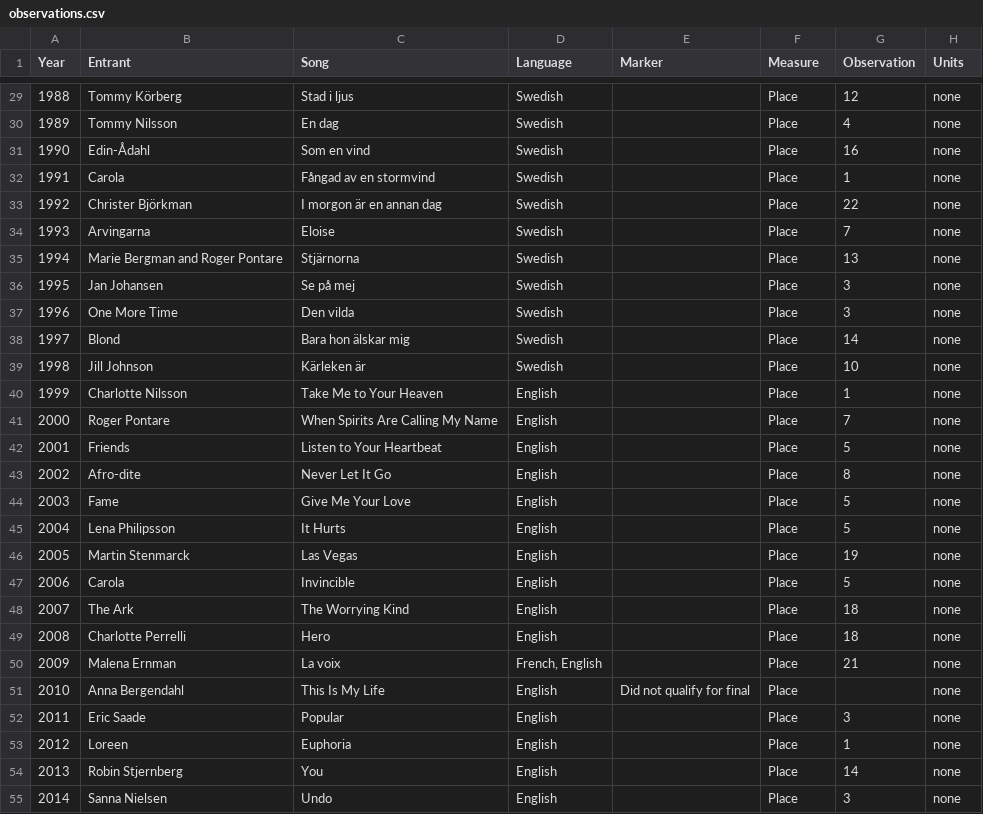
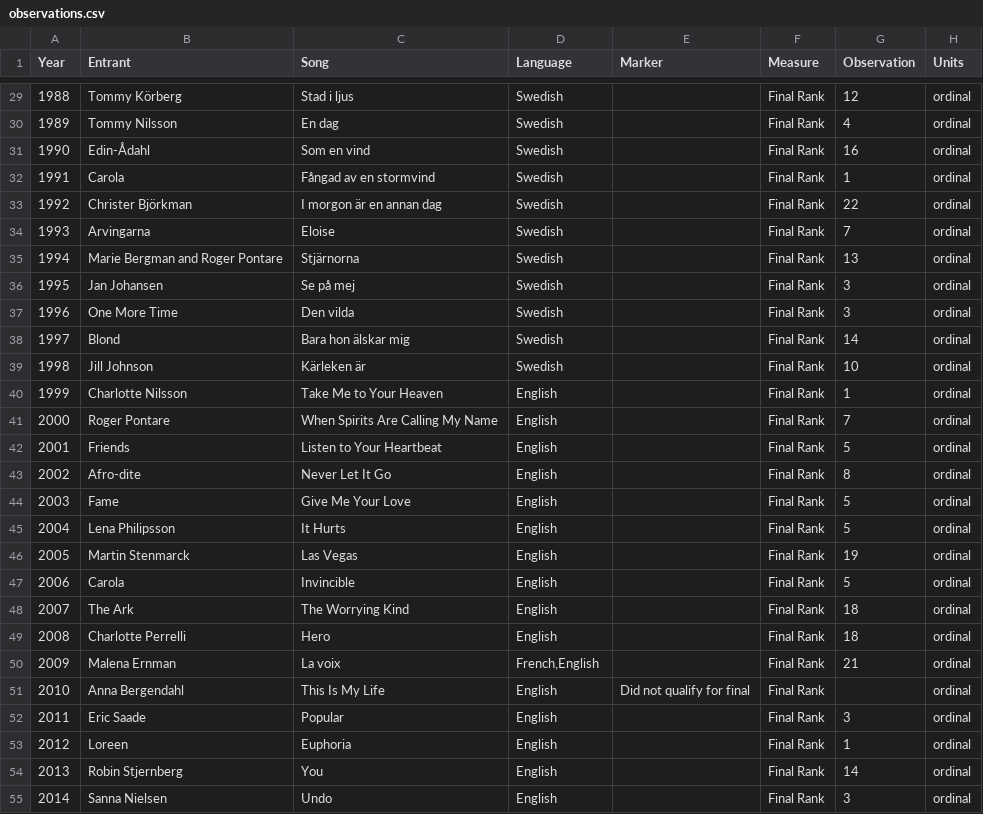
Before and after one commit to canwaf/csvcubed-docker, a CSV file: sweden_at_eurovision/observations.csv, drawn as a sheet; only a part is shown, gaps mark what is left out; the diff covers the shown part only.

```diff
--- a/sweden_at_eurovision/observations.csv
+++ b/sweden_at_eurovision/observations.csv
@@ -29,27 +29,27 @@ Year,Entrant,Song,Language,Marker,Measure,Observation,Units
-1988,Tommy Körberg,Stad i ljus,Swedish,,Place, 12    ,none
-1989,Tommy Nilsson,En dag,Swedish,,Place, 4     ,none
-1990,Edin-Ådahl,Som en vind,Swedish,,Place, 16    ,none
-1991,Carola,Fångad av en stormvind,Swedish,,Place, 1     ,none
-1992,Christer Björkman,I morgon är en annan dag,Swedish,,Place, 22    ,none
-1993,Arvingarna,Eloise,Swedish,,Place, 7     ,none
-1994,Marie Bergman and Roger Pontare,Stjärnorna,Swedish,,Place, 13    ,none
-1995,Jan Johansen,Se på mej,Swedish,,Place, 3     ,none
-1996,One More Time,Den vilda,Swedish,,Place, 3     ,none
-1997,Blond,Bara hon älskar mig,Swedish,,Place, 14    ,none
-1998,Jill Johnson,Kärleken är,Swedish,,Place, 10    ,none
-1999,Charlotte Nilsson,Take Me to Your Heaven,English,,Place, 1     ,none
-2000,Roger Pontare,When Spirits Are Calling My Name,English,,Place, 7     ,none
-2001,Friends,Listen to Your Heartbeat,English,,Place, 5     ,none
-2002,Afro-dite,Never Let It Go,English,,Place, 8     ,none
-2003,Fame,Give Me Your Love,English,,Place, 5     ,none
-2004,Lena Philipsson,It Hurts,English,,Place, 5     ,none
-2005,Martin Stenmarck,Las Vegas,English,,Place, 19    ,none
-2006,Carola,Invincible,English,,Place, 5     ,none
-2007,The Ark,The Worrying Kind,English,,Place, 18    ,none
-2008,Charlotte Perrelli,Hero,English,,Place, 18    ,none
-2009,Malena Ernman,La voix,"French, English",,Place, 21    ,none
-2010,Anna Bergendahl,This Is My Life,English,Did not qualify for final,Place,,none
-2011,Eric Saade,Popular,English,,Place, 3     ,none
-2012,Loreen,Euphoria,English,,Place, 1     ,none
-2013,Robin Stjernberg,You,English,,Place, 14    ,none
-2014,Sanna Nielsen,Undo,English,,Place, 3     ,none
+1988,Tommy Körberg,Stad i ljus,Swedish,,Final Rank,12,ordinal
+1989,Tommy Nilsson,En dag,Swedish,,Final Rank,4,ordinal
+1990,Edin-Ådahl,Som en vind,Swedish,,Final Rank,16,ordinal
+1991,Carola,Fångad av en stormvind,Swedish,,Final Rank,1,ordinal
+1992,Christer Björkman,I morgon är en annan dag,Swedish,,Final Rank,22,ordinal
+1993,Arvingarna,Eloise,Swedish,,Final Rank,7,ordinal
+1994,Marie Bergman and Roger Pontare,Stjärnorna,Swedish,,Final Rank,13,ordinal
+1995,Jan Johansen,Se på mej,Swedish,,Final Rank,3,ordinal
+1996,One More Time,Den vilda,Swedish,,Final Rank,3,ordinal
+1997,Blond,Bara hon älskar mig,Swedish,,Final Rank,14,ordinal
+1998,Jill Johnson,Kärleken är,Swedish,,Final Rank,10,ordinal
+1999,Charlotte Nilsson,Take Me to Your Heaven,English,,Final Rank,1,ordinal
+2000,Roger Pontare,When Spirits Are Calling My Name,English,,Final Rank,7,ordinal
+2001,Friends,Listen to Your Heartbeat,English,,Final Rank,5,ordinal
+2002,Afro-dite,Never Let It Go,English,,Final Rank,8,ordinal
+2003,Fame,Give Me Your Love,English,,Final Rank,5,ordinal
+2004,Lena Philipsson,It Hurts,English,,Final Rank,5,ordinal
+2005,Martin Stenmarck,Las Vegas,English,,Final Rank,19,ordinal
+2006,Carola,Invincible,English,,Final Rank,5,ordinal
+2007,The Ark,The Worrying Kind,English,,Final Rank,18,ordinal
+2008,Charlotte Perrelli,Hero,English,,Final Rank,18,ordinal
+2009,Malena Ernman,La voix,"French,English",,Final Rank,21,ordinal
+2010,Anna Bergendahl,This Is My Life,English,Did not qualify for final,Final Rank,,ordinal
+2011,Eric Saade,Popular,English,,Final Rank,3,ordinal
+2012,Loreen,Euphoria,English,,Final Rank,1,ordinal
+2013,Robin Stjernberg,You,English,,Final Rank,14,ordinal
+2014,Sanna Nielsen,Undo,English,,Final Rank,3,ordinal
```
Also changed, not shown: 145 edited cells elsewhere in this file, 2 other files.
